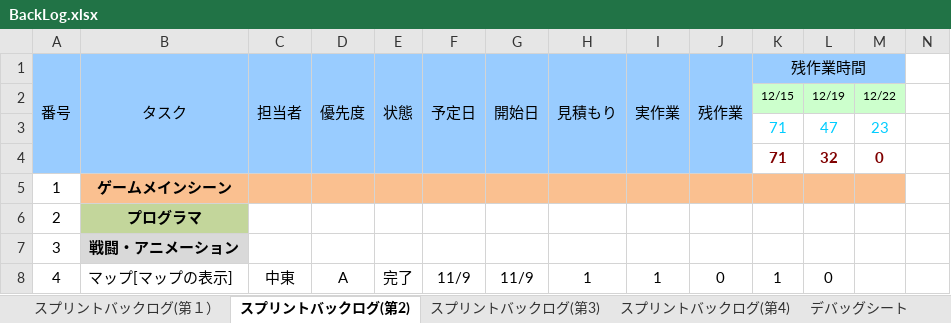
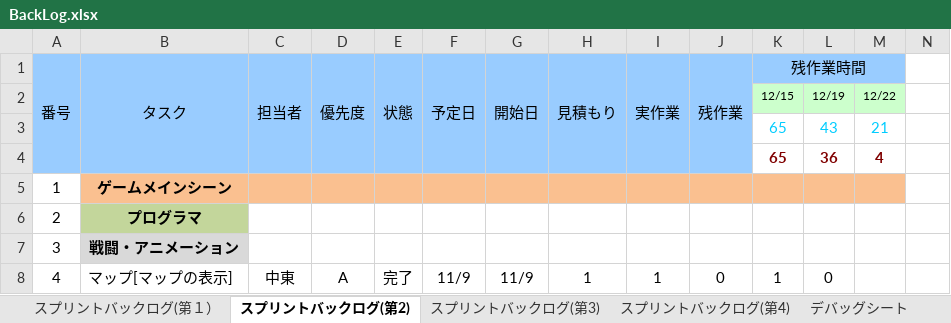
Before and after one commit to TaigaMizunuma/FreewheelExciter, an Excel workbook: Godlibrary/BackLog.xlsx, sheet スプリントバックログ(第2), drawn as a sheet; only a part is shown; values as stored, in another font and other column widths than the file's, no borders; charts and pictures and conditional formats not drawn; removed rows and columns are numbered as before the commit, all else as after; rows hold the shown columns only; the diff covers the shown part only; the diff names each change by its address in the sheet, - before the commit and + after, or states it on an @@ line.

```diff
--- a/Godlibrary/BackLog.xlsx (sheet スプリントバックログ(第2))
+++ b/Godlibrary/BackLog.xlsx (sheet スプリントバックログ(第2))
-row 3:  |  |  |  |  |  |  |  |  |  | 71 | 47 | 23
-row 4:  |  |  |  |  |  |  |  |  |  | 71 | 32 | 0
+row 3:  |  |  |  |  |  |  |  |  |  | 65 | 43 | 21
+row 4:  |  |  |  |  |  |  |  |  |  | 65 | 36 | 4
```
Also changed, not shown: 42 edited cells elsewhere in this sheet, charts or pictures.
